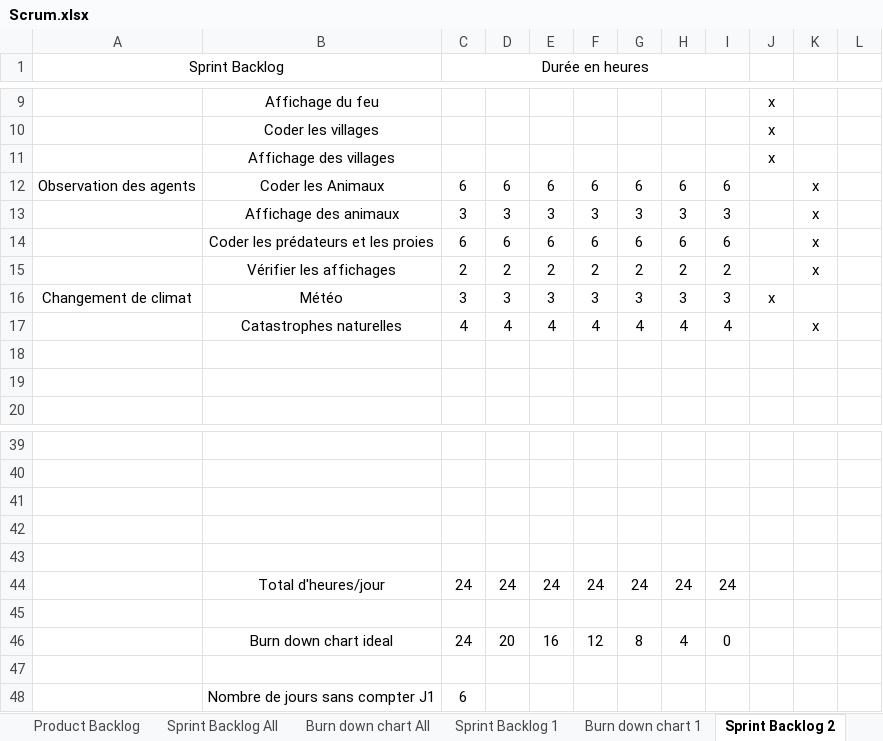
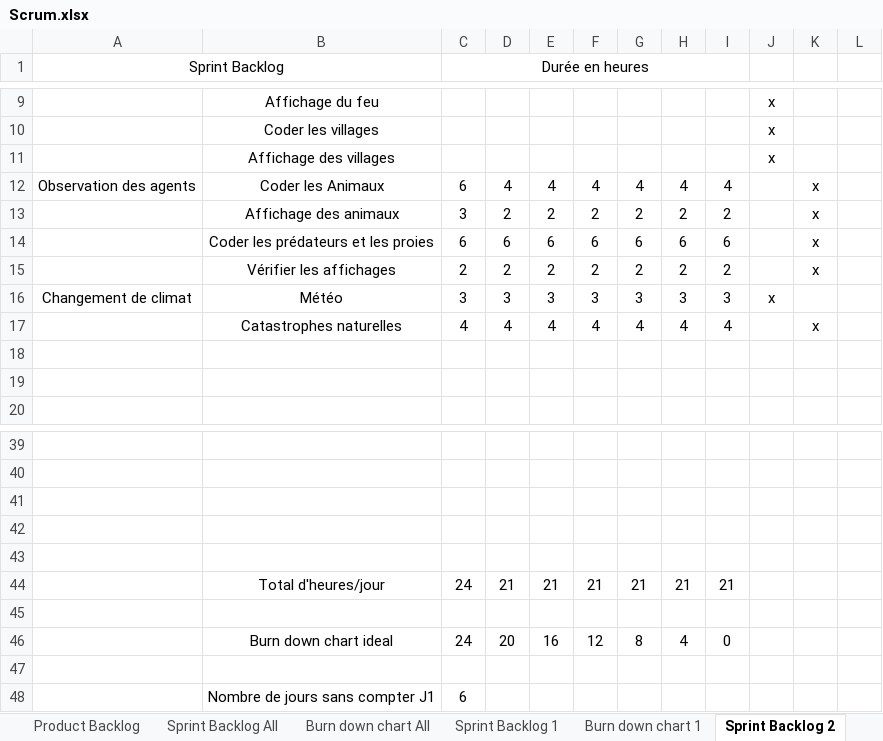
Before and after one commit to RiichD/WorldOfSprites, an Excel workbook: Scrum.xlsx, sheet Sprint Backlog 2, drawn as a sheet; only a part is shown, gaps mark what is left out; values as stored, in another font and other column widths than the file's, no borders; removed rows and columns are numbered as before the commit, all else as after; the diff names each change by its address in the sheet, - before the commit and + after, or states it on an @@ line.

```diff
--- a/Scrum.xlsx (sheet Sprint Backlog 2)
+++ b/Scrum.xlsx (sheet Sprint Backlog 2)
-D12: 6
+D12: 4
-E12: 6
+E12: 4
-F12: 6
+F12: 4
-G12: 6
+G12: 4
-H12: 6
+H12: 4
-I12: 6
+I12: 4
-row 13:  | Affichage des animaux | 3 | 3 | 3 | 3 | 3 | 3 | 3 |  | x
+row 13:  | Affichage des animaux | 3 | 2 | 2 | 2 | 2 | 2 | 2 |  | x
-row 44:  | Total d'heures/jour | 24 | 24 | 24 | 24 | 24 | 24 | 24
+row 44:  | Total d'heures/jour | 24 | 21 | 21 | 21 | 21 | 21 | 21
```
Also changed, not shown: charts or pictures, 20 other files.
